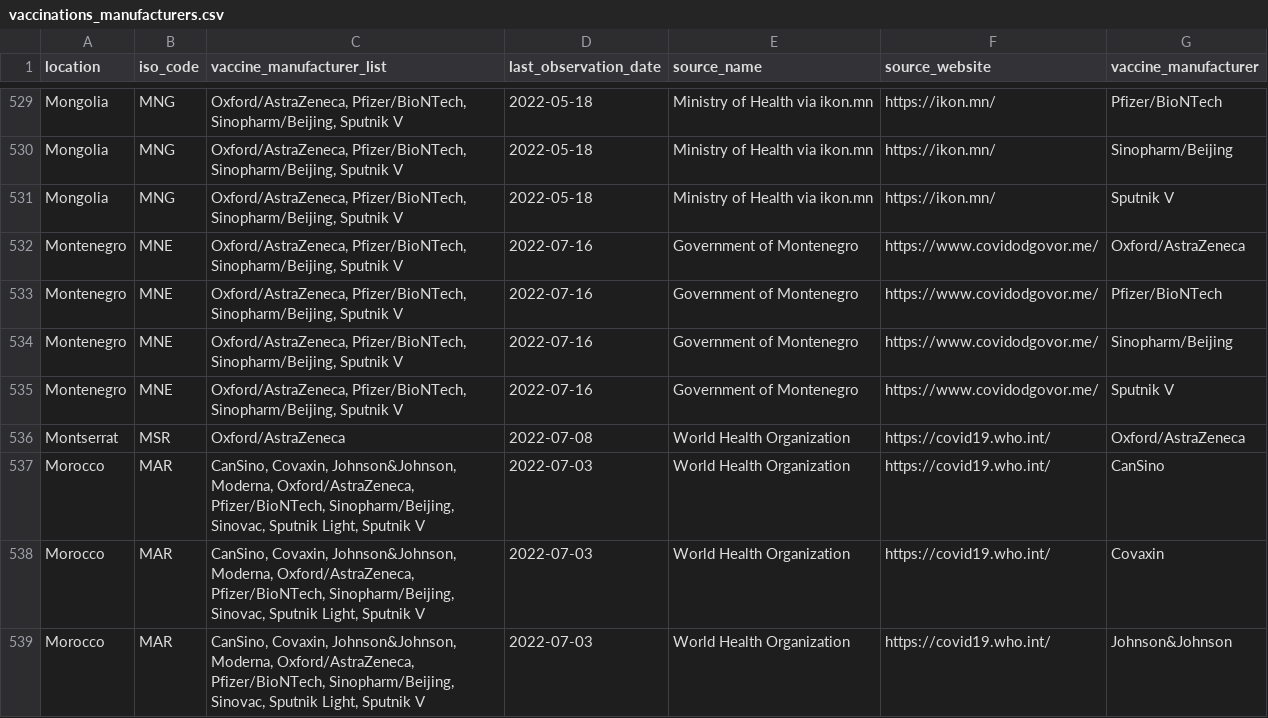
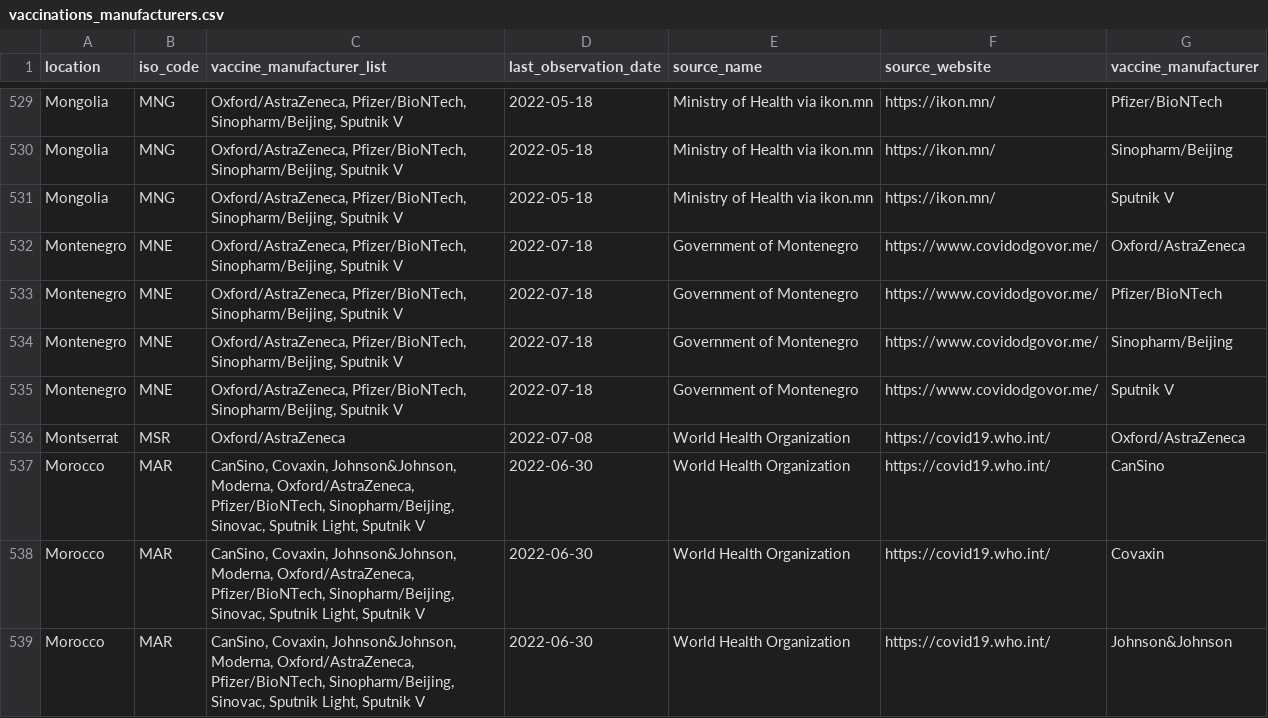
Before and after one commit to kimkimroll/ITF_Power_BI, a CSV file: itf_dashboard/output/vaccinations_manufacturers.csv, drawn as a sheet; only a part is shown, gaps mark what is left out; the diff covers the shown part only.

```diff
--- a/itf_dashboard/output/vaccinations_manufacturers.csv
+++ b/itf_dashboard/output/vaccinations_manufacturers.csv
@@ -531,9 +531,9 @@ Mongolia,MNG,"Oxford/AstraZeneca, Pfizer/BioNTech, Sinopharm/Beijing, Sputnik V"
 Mongolia,MNG,"Oxford/AstraZeneca, Pfizer/BioNTech, Sinopharm/Beijing, Sputnik V",2022-05-18,Ministry of Health via ikon.mn,https://ikon.mn/,Sputnik V
-Montenegro,MNE,"Oxford/AstraZeneca, Pfizer/BioNTech, Sinopharm/Beijing, Sputnik V",2022-07-16,Government of Montenegro,https://www.covidodgovor.me/,Oxford/AstraZeneca
-Montenegro,MNE,"Oxford/AstraZeneca, Pfizer/BioNTech, Sinopharm/Beijing, Sputnik V",2022-07-16,Government of Montenegro,https://www.covidodgovor.me/,Pfizer/BioNTech
-Montenegro,MNE,"Oxford/AstraZeneca, Pfizer/BioNTech, Sinopharm/Beijing, Sputnik V",2022-07-16,Government of Montenegro,https://www.covidodgovor.me/,Sinopharm/Beijing
-Montenegro,MNE,"Oxford/AstraZeneca, Pfizer/BioNTech, Sinopharm/Beijing, Sputnik V",2022-07-16,Government of Montenegro,https://www.covidodgovor.me/,Sputnik V
+Montenegro,MNE,"Oxford/AstraZeneca, Pfizer/BioNTech, Sinopharm/Beijing, Sputnik V",2022-07-18,Government of Montenegro,https://www.covidodgovor.me/,Oxford/AstraZeneca
+Montenegro,MNE,"Oxford/AstraZeneca, Pfizer/BioNTech, Sinopharm/Beijing, Sputnik V",2022-07-18,Government of Montenegro,https://www.covidodgovor.me/,Pfizer/BioNTech
+Montenegro,MNE,"Oxford/AstraZeneca, Pfizer/BioNTech, Sinopharm/Beijing, Sputnik V",2022-07-18,Government of Montenegro,https://www.covidodgovor.me/,Sinopharm/Beijing
+Montenegro,MNE,"Oxford/AstraZeneca, Pfizer/BioNTech, Sinopharm/Beijing, Sputnik V",2022-07-18,Government of Montenegro,https://www.covidodgovor.me/,Sputnik V
 Montserrat,MSR,Oxford/AstraZeneca,2022-07-08,World Health Organization,https://covid19.who.int/,Oxford/AstraZeneca
-Morocco,MAR,"CanSino, Covaxin, Johnson&Johnson, Moderna, Oxford/AstraZeneca, Pfizer/BioNTech, Sinopharm/Beijing, Sinovac, Sputnik Light, Sputnik V",2022-07-03,World Health Organization,https://covid19.who.int/,CanSino
-Morocco,MAR,"CanSino, Covaxin, Johnson&Johnson, Moderna, Oxford/AstraZeneca, Pfizer/BioNTech, Sinopharm/Beijing, Sinovac, Sputnik Light, Sputnik V",2022-07-03,World Health Organization,https://covid19.who.int/,Covaxin
-Morocco,MAR,"CanSino, Covaxin, Johnson&Johnson, Moderna, Oxford/AstraZeneca, Pfizer/BioNTech, Sinopharm/Beijing, Sinovac, Sputnik Light, Sputnik V",2022-07-03,World Health Organization,https://covid19.who.int/,Johnson&Johnson
+Morocco,MAR,"CanSino, Covaxin, Johnson&Johnson, Moderna, Oxford/AstraZeneca, Pfizer/BioNTech, Sinopharm/Beijing, Sinovac, Sputnik Light, Sputnik V",2022-06-30,World Health Organization,https://covid19.who.int/,CanSino
+Morocco,MAR,"CanSino, Covaxin, Johnson&Johnson, Moderna, Oxford/AstraZeneca, Pfizer/BioNTech, Sinopharm/Beijing, Sinovac, Sputnik Light, Sputnik V",2022-06-30,World Health Organization,https://covid19.who.int/,Covaxin
+Morocco,MAR,"CanSino, Covaxin, Johnson&Johnson, Moderna, Oxford/AstraZeneca, Pfizer/BioNTech, Sinopharm/Beijing, Sinovac, Sputnik Light, Sputnik V",2022-06-30,World Health Organization,https://covid19.who.int/,Johnson&Johnson
```
Also changed, not shown: 176 edited cells elsewhere in this file, itf_dashboard/output/hosp_data_latest.csv, itf_dashboard/output/preferred_testpos7.csv, 2 other files.
